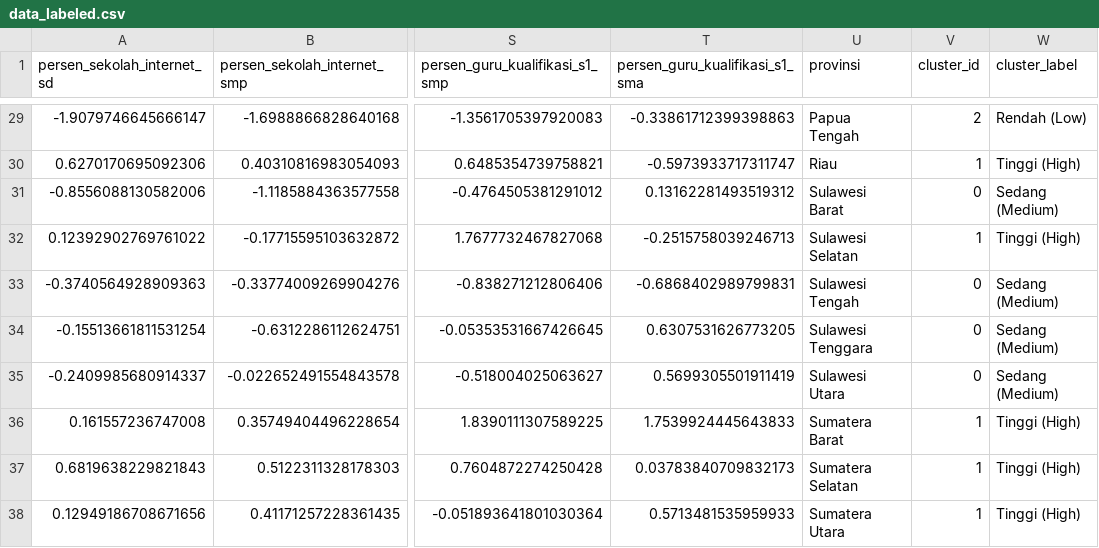
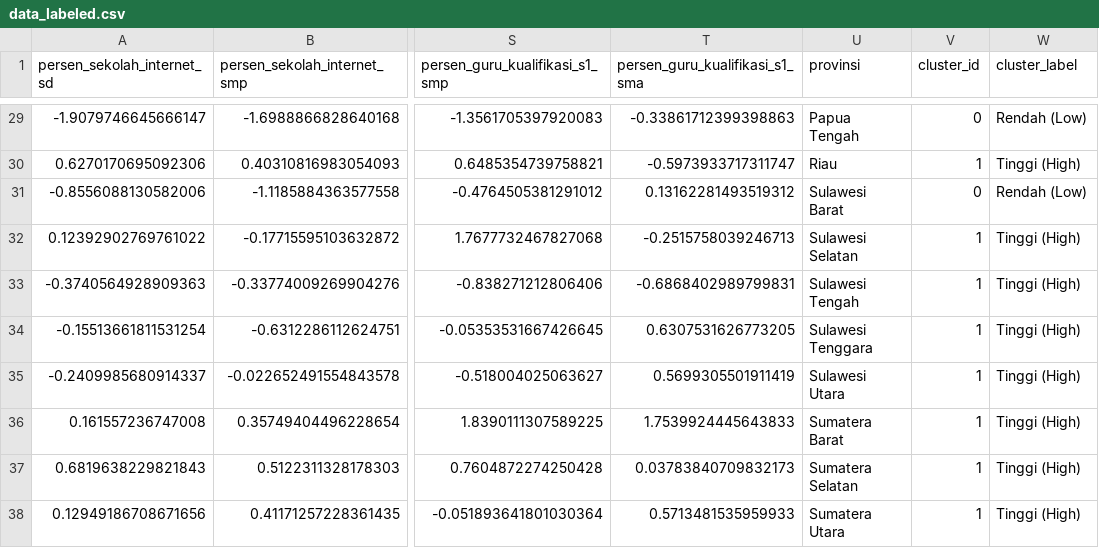
Before and after one commit to rynandasonduty/devmlops, a CSV file: mage_pipeline/artifacts/data_labeled.csv, drawn as a sheet; only a part is shown, gaps mark what is left out; the diff covers the shown part only; the diff names each change by its address in the sheet, - before the commit and + after, or states it on an @@ line.

```diff
--- a/mage_pipeline/artifacts/data_labeled.csv
+++ b/mage_pipeline/artifacts/data_labeled.csv
-V29 (cluster_id): 2
+V29 (cluster_id): 0
-W31 (cluster_label): Sedang (Medium)
+W31 (cluster_label): Rendah (Low)
-V33:V35 (cluster_id): 0
+V33:V35 (cluster_id): 1
-W33:W35 (cluster_label): Sedang (Medium)
+W33:W35 (cluster_label): Tinggi (High)
```
Also changed, not shown: 23 edited cells elsewhere in this file, mage_pipeline/artifacts/cluster_profile.csv, 41 other files.
